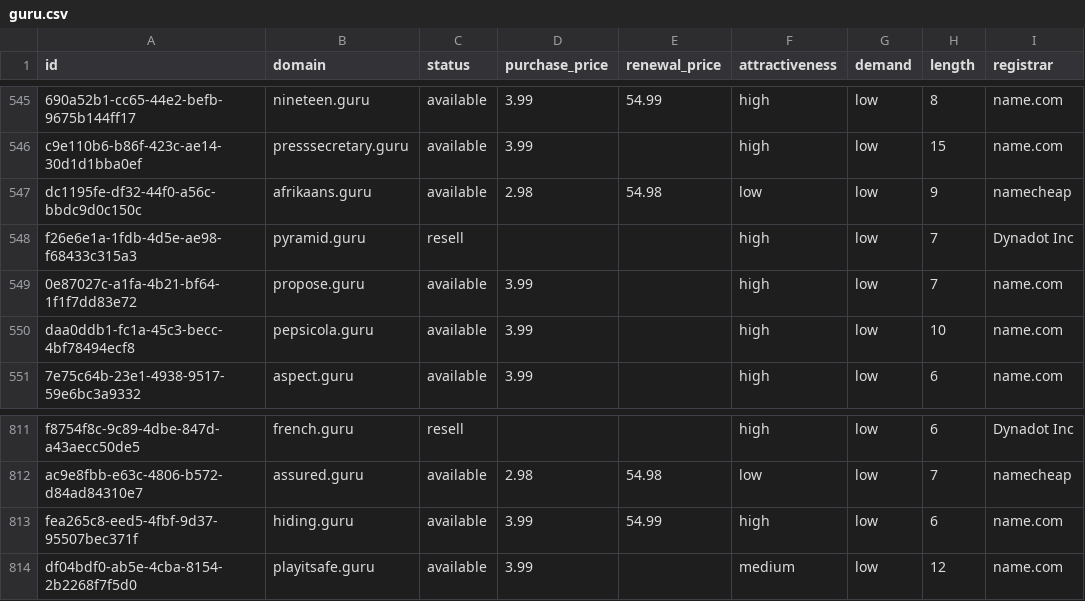
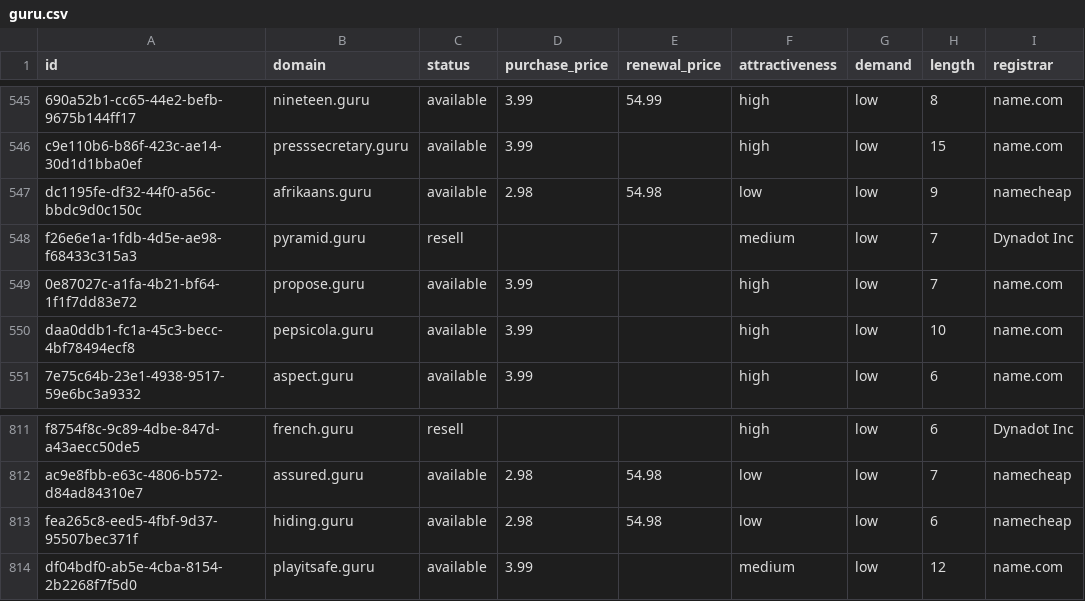
Before and after one commit to UniqueDomains/guru-oneword-domains, a CSV file: guru.csv, drawn as a sheet; only a part is shown, gaps mark what is left out; the diff names each change by its address in the sheet, - before the commit and + after, or states it on an @@ line.

Commit message:
Domains update

```diff
--- a/guru.csv
+++ b/guru.csv
-F548 (attractiveness): high
+F548 (attractiveness): medium
-D813 (purchase_price): 3.99
+D813 (purchase_price): 2.98
-E813 (renewal_price): 54.99
+E813 (renewal_price): 54.98
-F813 (attractiveness): high
+F813 (attractiveness): low
-I813 (registrar): name.com
+I813 (registrar): namecheap
```
Also changed, not shown: 4 other files.
